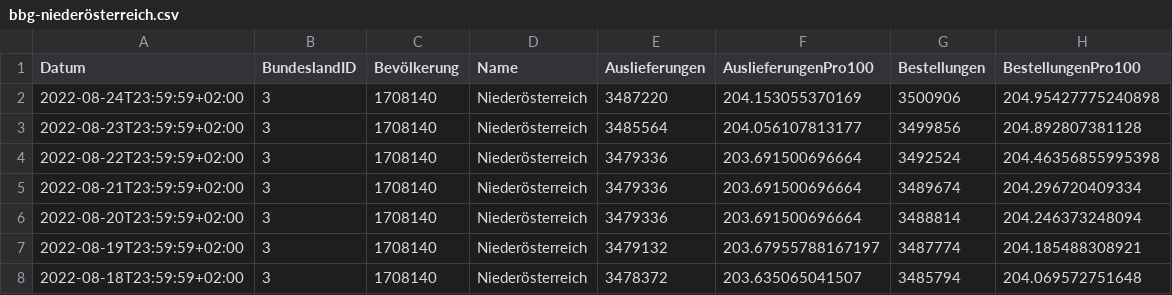
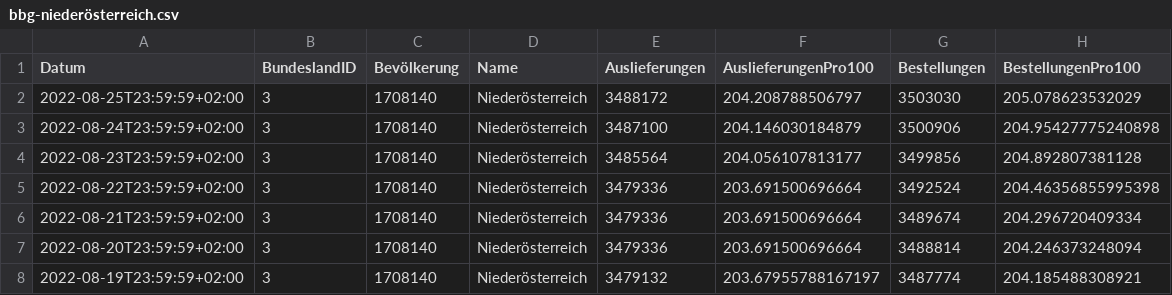
Before and after one commit to martin-illarion/ages_vac, a CSV file: bbg-niederösterreich.csv, drawn as a sheet; only a part is shown; the shorter side is filled out with more unchanged rows.

```diff
--- a/bbg-niederösterreich.csv
+++ b/bbg-niederösterreich.csv
@@ -1,3 +1,4 @@
 Datum,BundeslandID,Bevölkerung,Name,Auslieferungen,AuslieferungenPro100,Bestellungen,BestellungenPro100
-2022-08-24T23:59:59+02:00,3,1708140,Niederösterreich,3487220,204.153055370169,3500906,204.95427775240898
+2022-08-25T23:59:59+02:00,3,1708140,Niederösterreich,3488172,204.208788506797,3503030,205.078623532029
+2022-08-24T23:59:59+02:00,3,1708140,Niederösterreich,3487100,204.146030184879,3500906,204.95427775240898
 2022-08-23T23:59:59+02:00,3,1708140,Niederösterreich,3485564,204.056107813177,3499856,204.892807381128
```
Also changed, not shown: bbg-oberösterreich.csv, timeline-bbg.csv, 11 other files.
